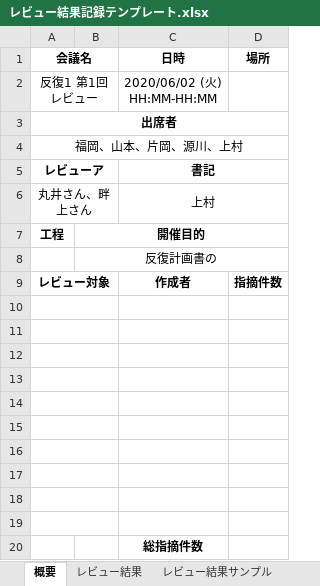
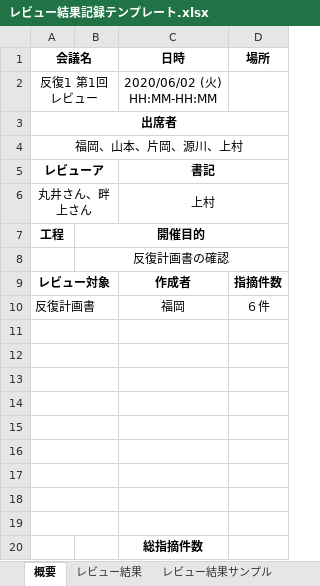
Before and after one commit to s-uemrua/Level50, an Excel workbook: レビュー結果記録テンプレート.xlsx, sheet 概要, drawn as a sheet; values as stored, in another font and other column widths than the file's, no borders; the diff names each change by its address in the sheet, - before the commit and + after, or states it on an @@ line.

Commit message:
change

```diff
--- a/レビュー結果記録テンプレート.xlsx (sheet 概要)
+++ b/レビュー結果記録テンプレート.xlsx (sheet 概要)
-B8: 反復計画書の
+B8: 反復計画書の確認
-row 10: (empty)
+row 10: 反復計画書 |  | 福岡 | ６件
```
